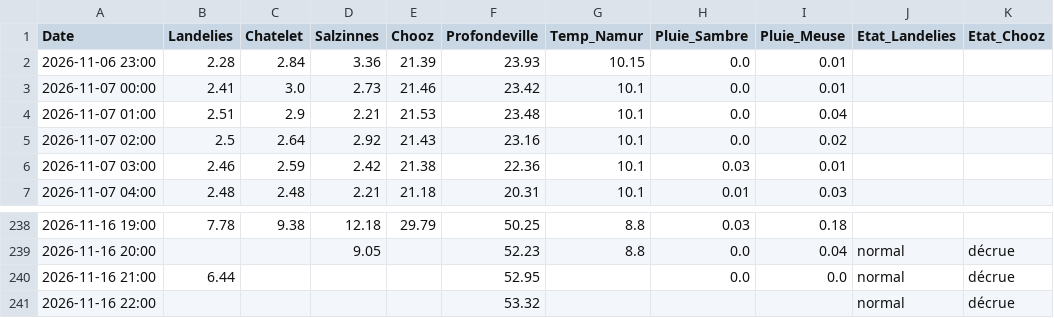
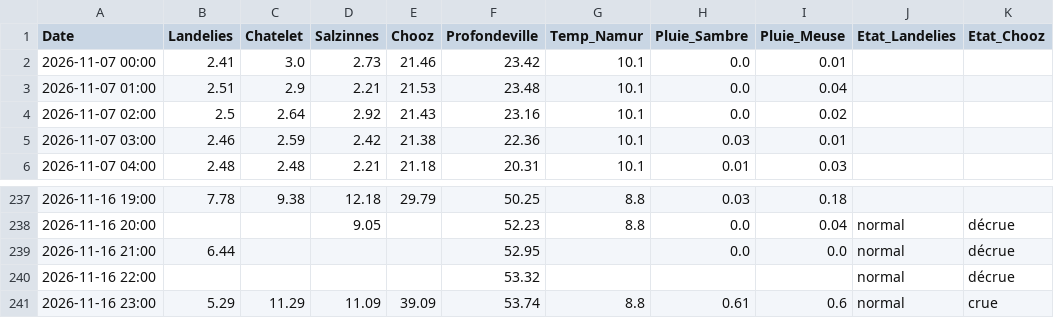
Before and after one commit to clem-tried-it/Guide-peche, a CSV file: data/releves_10j.csv, drawn as a sheet; only a part is shown, gaps mark what is left out.

```diff
--- a/data/releves_10j.csv
+++ b/data/releves_10j.csv
@@ -1,3 +1,2 @@
 Date,Landelies,Chatelet,Salzinnes,Chooz,Profondeville,Temp_Namur,Pluie_Sambre,Pluie_Meuse,Etat_Landelies,Etat_Chooz
-2026-11-06 23:00,2.28,2.84,3.36,21.39,23.93,10.15,0.0,0.01,,
 2026-11-07 00:00,2.41,3.0,2.73,21.46,23.42,10.1,0.0,0.01,,
@@ -241 +240,2 @@ Date,Landelies,Chatelet,Salzinnes,Chooz,Profondeville,Temp_Namur,Pluie_Sambre,Pl
 2026-11-16 22:00,,,,,53.32,,,,normal,décrue
+2026-11-16 23:00,5.29,11.29,11.09,39.09,53.74,8.8,0.61,0.6,normal,crue
```
Also changed, not shown: data/historique.csv, data/releves.csv, 1 other file.
